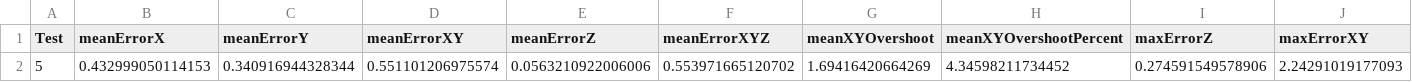
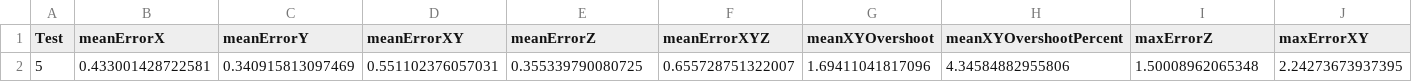
Before and after one commit to ROB3P3/AAU_P4_MONITOR_DRONE, a CSV file: Simulation/DATAdir/Test 5/SimTest5Results.csv, drawn as a sheet; removed rows and columns are numbered as before the commit, all else as after; the diff names each change by its address in the sheet, - before the commit and + after, or states it on an @@ line.

```diff
--- a/Simulation/DATAdir/Test 5/SimTest5Results.csv
+++ b/Simulation/DATAdir/Test 5/SimTest5Results.csv
-row 2: 5 | 0.432999050114153 | 0.340916944328344 | 0.551101206975574 | 0.0563210922006006 | 0.553971665120702 | 1.69416420664269 | 4.34598211734452 | 0.274591549578906 | 2.24291019177093
+row 2: 5 | 0.433001428722581 | 0.340915813097469 | 0.551102376057031 | 0.355339790080725 | 0.655728751322007 | 1.69411041817096 | 4.34584882955806 | 1.50008962065348 | 2.24273673937395
```
Also changed, not shown: Simulation/DATAdir/Test 4/SimTest4Results.csv, Simulation/DATAdir/Test 5/SimTest5Data.csv, 6 other files.
